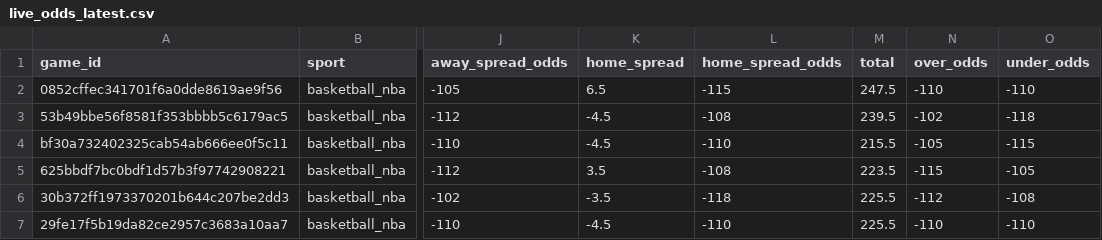
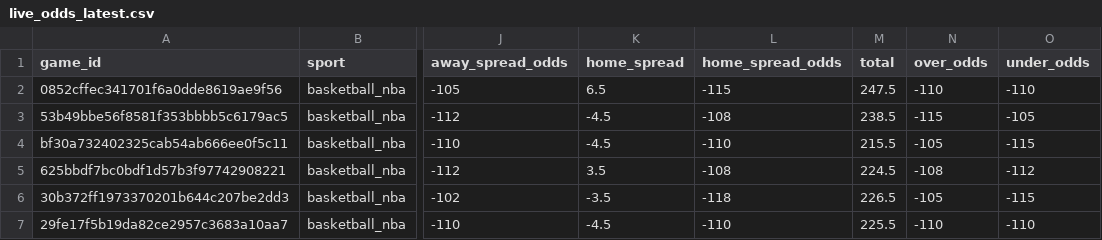
Before and after one commit to missionfromdog/bball-prediction, a CSV file: data/betting/live_odds_latest.csv, drawn as a sheet; only a part is shown, gaps mark what is left out; the diff names each change by its address in the sheet, - before the commit and + after, or states it on an @@ line.

```diff
--- a/data/betting/live_odds_latest.csv
+++ b/data/betting/live_odds_latest.csv
-M3 (total): 239.5
+M3 (total): 238.5
-N3 (over_odds): -102
+N3 (over_odds): -115
-O3 (under_odds): -118
+O3 (under_odds): -105
-M5 (total): 223.5
+M5 (total): 224.5
-N5 (over_odds): -115
+N5 (over_odds): -108
-O5 (under_odds): -105
+O5 (under_odds): -112
-M6 (total): 225.5
+M6 (total): 226.5
-N6 (over_odds): -112
+N6 (over_odds): -105
-O6 (under_odds): -108
+O6 (under_odds): -115
```
Also changed, not shown: data/betting/live_odds_bookmakers_comparison.csv, data/betting/live_odds_vegas_format.csv.
